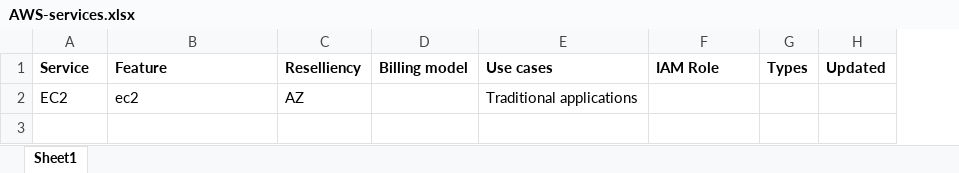
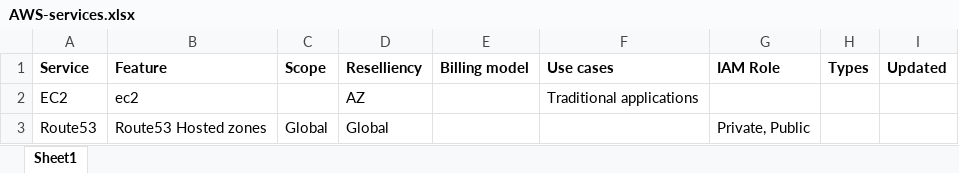
Before and after one commit to Manish-Kumar317/aws-sa-associate-saac02, an Excel workbook: AWS-services.xlsx, sheet Sheet1, drawn as a sheet; values as stored, in another font and other column widths than the file's, no borders; the diff names each change by its address in the sheet, - before the commit and + after, or states it on an @@ line.

Commit message:
Update AWS-services.xlsx

```diff
--- a/AWS-services.xlsx (sheet Sheet1)
+++ b/AWS-services.xlsx (sheet Sheet1)
+column C (Scope), empty
+row 3: Route53 | Route53 Hosted zones | Global | Global |  |  | Private, Public
```
